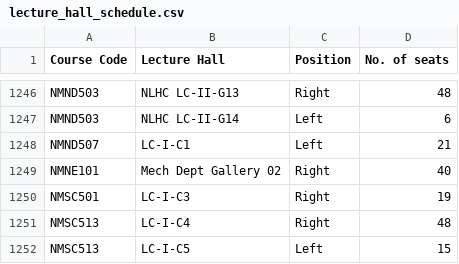
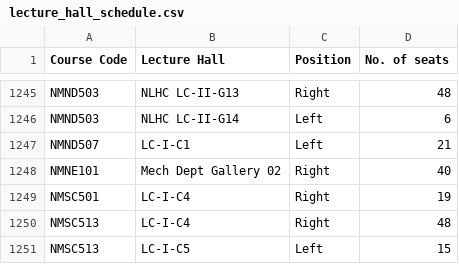
Before and after one commit to Bhaskar-786/Exam-schedular, a CSV file: lecture_hall_schedule.csv, drawn as a sheet; only a part is shown, gaps mark what is left out; the diff covers the shown part only.

```diff
--- a/lecture_hall_schedule.csv
+++ b/lecture_hall_schedule.csv
@@ -1249,3 +1248,3 @@ NMND507,LC-I-C1,Left,21
 NMNE101,Mech Dept Gallery 02,Right,40
-NMSC501,LC-I-C3,Right,19
+NMSC501,LC-I-C4,Right,19
 NMSC513,LC-I-C4,Right,48
```
Also changed, not shown: 5 added rows, 5 removed rows and 7 edited cells elsewhere in this file, exam_schedule.csv, 11 other files.
